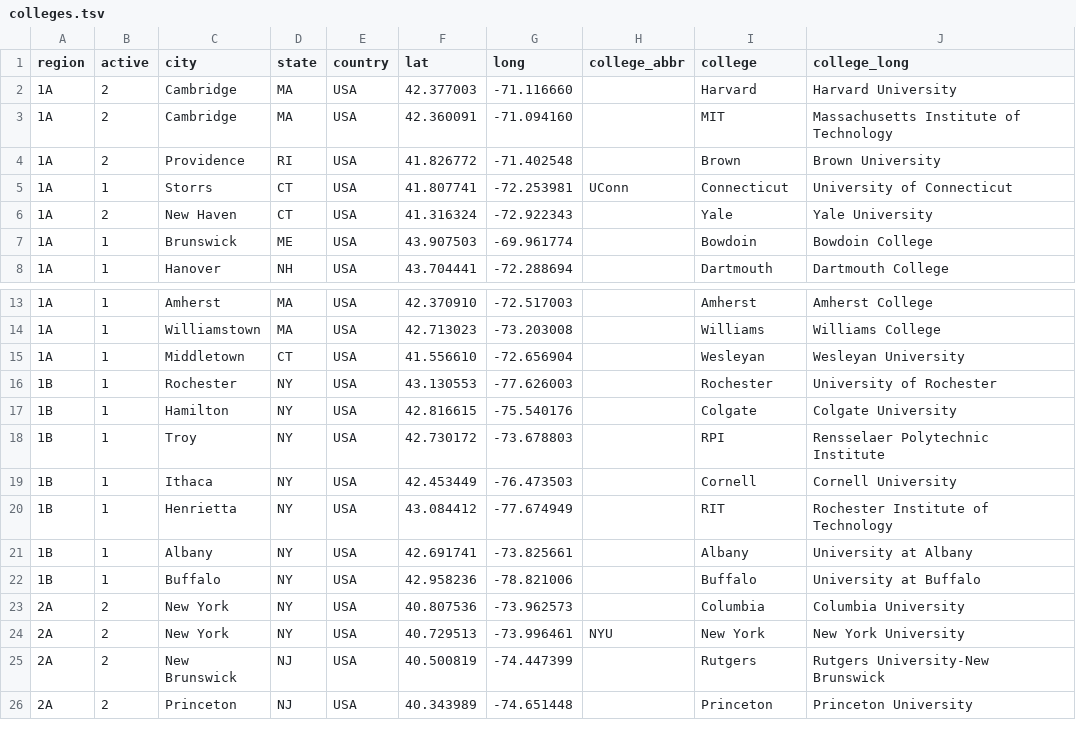
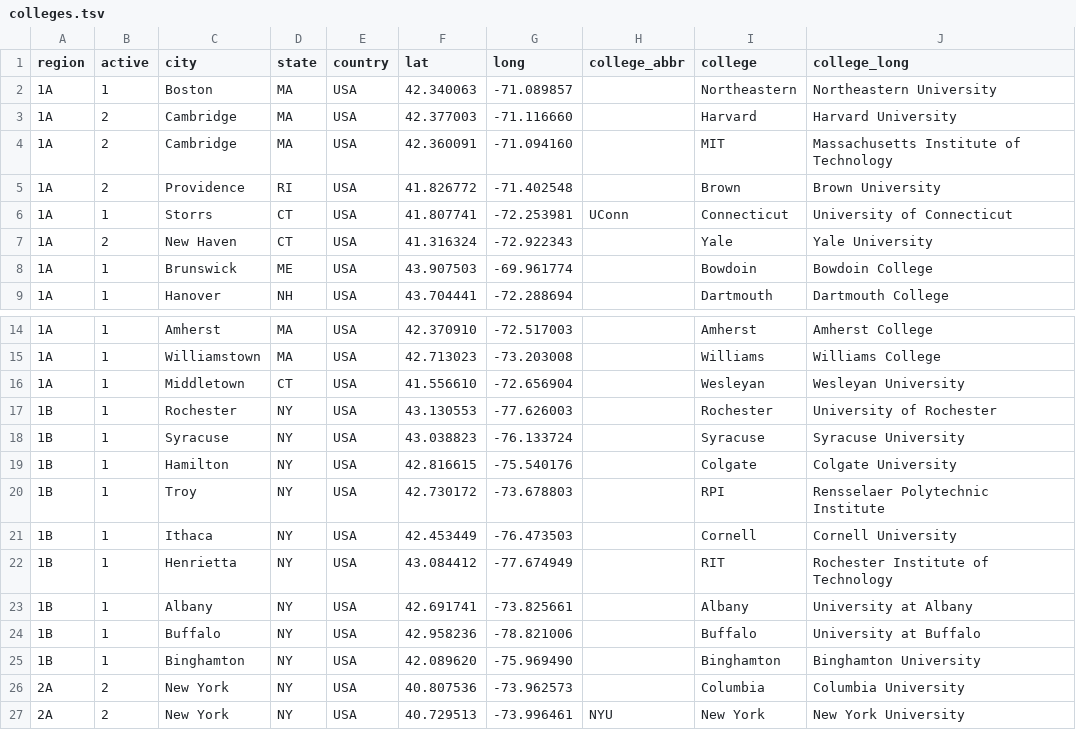
Before and after one commit to quizbowl/collegecalendar, a TSV file: map/colleges.tsv, drawn as a sheet; only a part is shown, gaps mark what is left out; the shorter side is filled out with more unchanged rows.

Commit message:
Update colleges.tsv
added bing, syracuse, and northeastern

```diff
--- a/map/colleges.tsv
+++ b/map/colleges.tsv
@@ -1,2 +1,3 @@
 region	active	city	state	country	lat	long	college_abbr	college	college_long
+1A	1	Boston	MA	USA	42.340063	-71.089857		Northeastern	Northeastern University
 1A	2	Cambridge	MA	USA	42.377003	-71.116660		Harvard	Harvard University
@@ -16,2 +17,3 @@ region	active	city	state	country	lat	long	college_abbr	college	college_long
 1B	1	Rochester	NY	USA	43.130553	-77.626003		Rochester	University of Rochester
+1B	1	Syracuse	NY	USA	43.038823	-76.133724		Syracuse	Syracuse University
 1B	1	Hamilton	NY	USA	42.816615	-75.540176		Colgate	Colgate University
@@ -22,2 +24,3 @@ region	active	city	state	country	lat	long	college_abbr	college	college_long
 1B	1	Buffalo	NY	USA	42.958236	-78.821006		Buffalo	University at Buffalo
+1B	1	Binghamton	NY	USA	42.089620	-75.969490		Binghamton	Binghamton University
 2A	2	New York	NY	USA	40.807536	-73.962573		Columbia	Columbia University
```
